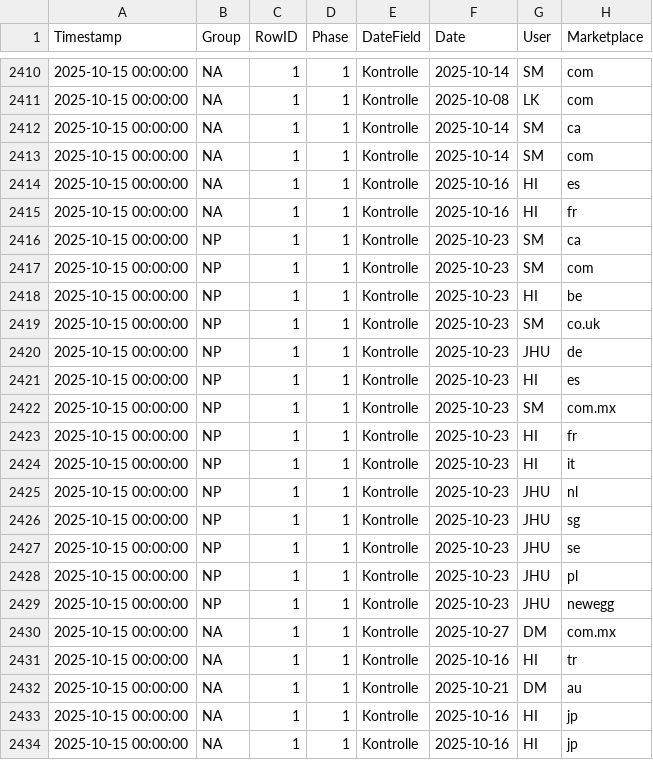
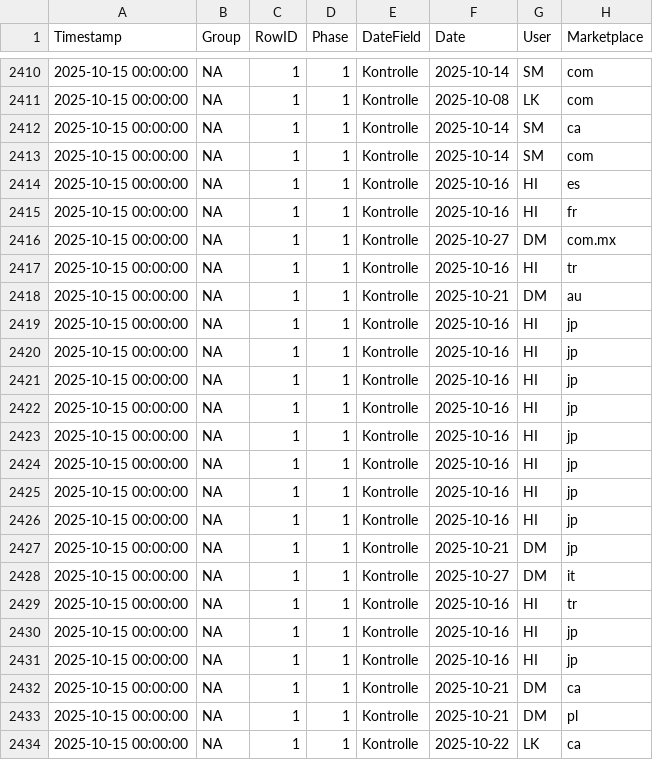
Before and after one commit to fmossig/smartsheet-tracker, a CSV file: tracking_data/change_history.csv, drawn as a sheet; only a part is shown, gaps mark what is left out; the shorter side is filled out with more unchanged rows.

Commit message:
Update change_history.csv

```diff
--- a/tracking_data/change_history.csv
+++ b/tracking_data/change_history.csv
@@ -2415,16 +2415,2 @@ Timestamp,Group,RowID,Phase,DateField,Date,User,Marketplace
 2025-10-15 00:00:00,NA,1,1,Kontrolle,2025-10-16,HI,fr
-2025-10-15 00:00:00,NP,1,1,Kontrolle,2025-10-23,SM,ca
-2025-10-15 00:00:00,NP,1,1,Kontrolle,2025-10-23,SM,com
-2025-10-15 00:00:00,NP,1,1,Kontrolle,2025-10-23,HI,be
-2025-10-15 00:00:00,NP,1,1,Kontrolle,2025-10-23,SM,co.uk
-2025-10-15 00:00:00,NP,1,1,Kontrolle,2025-10-23,JHU,de
-2025-10-15 00:00:00,NP,1,1,Kontrolle,2025-10-23,HI,es
-2025-10-15 00:00:00,NP,1,1,Kontrolle,2025-10-23,SM,com.mx
-2025-10-15 00:00:00,NP,1,1,Kontrolle,2025-10-23,HI,fr
-2025-10-15 00:00:00,NP,1,1,Kontrolle,2025-10-23,HI,it
-2025-10-15 00:00:00,NP,1,1,Kontrolle,2025-10-23,JHU,nl
-2025-10-15 00:00:00,NP,1,1,Kontrolle,2025-10-23,JHU,sg
-2025-10-15 00:00:00,NP,1,1,Kontrolle,2025-10-23,JHU,se
-2025-10-15 00:00:00,NP,1,1,Kontrolle,2025-10-23,JHU,pl
-2025-10-15 00:00:00,NP,1,1,Kontrolle,2025-10-23,JHU,newegg
 2025-10-15 00:00:00,NA,1,1,Kontrolle,2025-10-27,DM,com.mx
```
